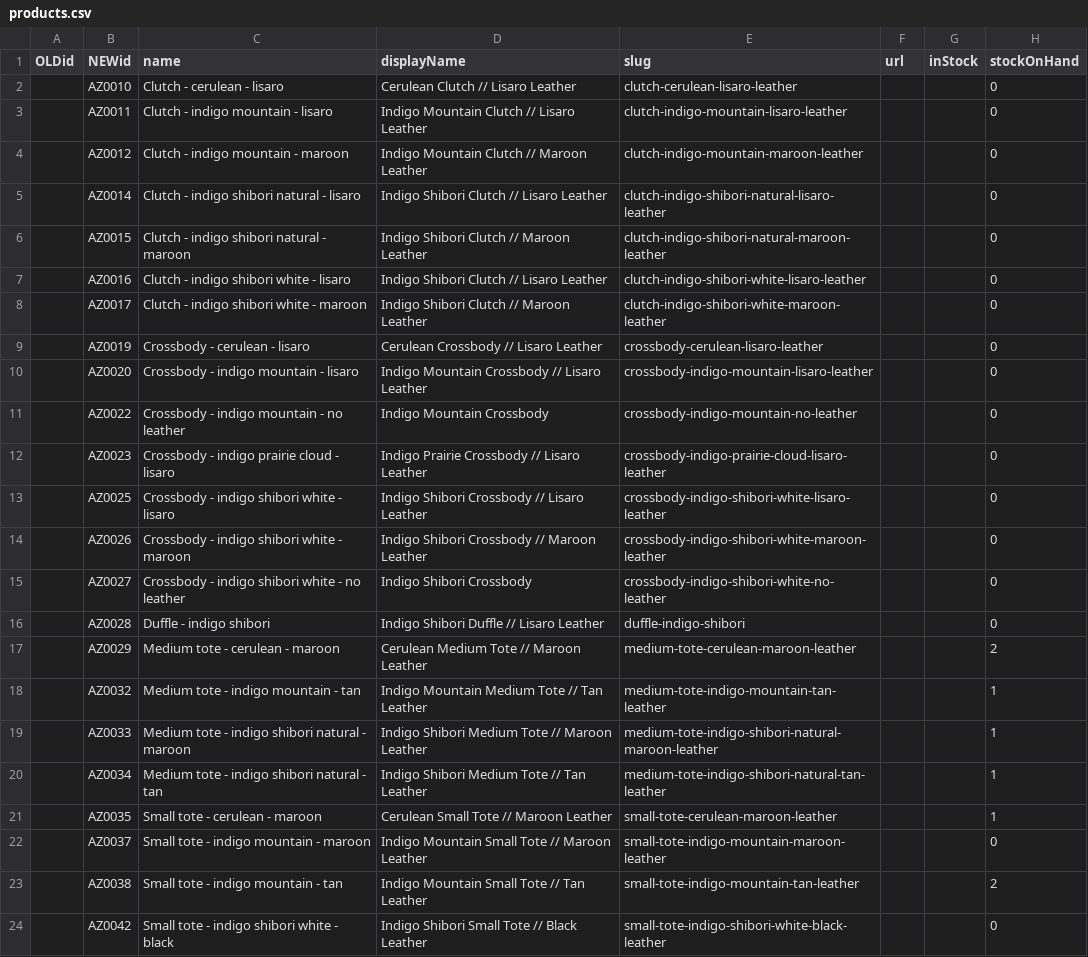
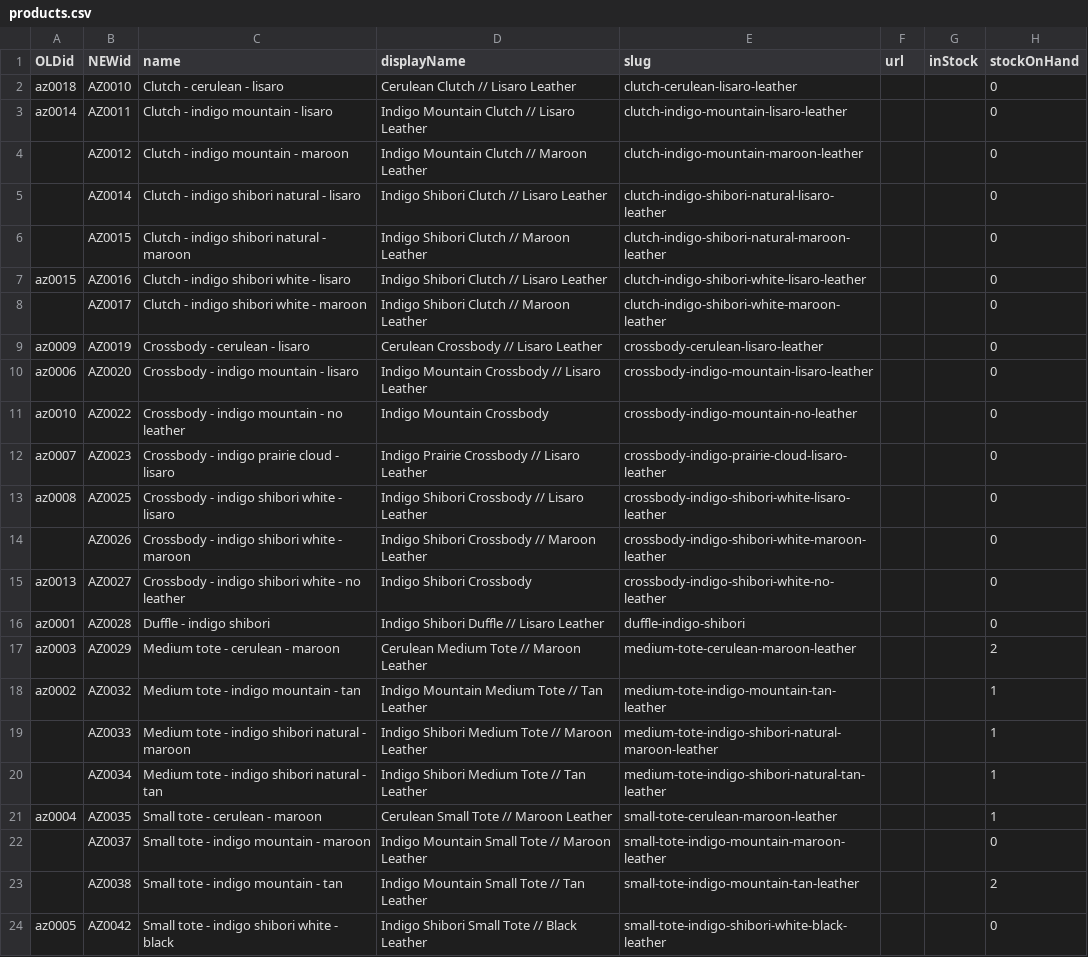
Before and after one commit to brianzelip/Azellaz.com, a CSV file: images/staging/edited thru 2017-06-28/products.csv, drawn as a sheet; only a part is shown; the diff names each change by its address in the sheet, - before the commit and + after, or states it on an @@ line.

Commit message:
mapped old IDs to new IDs
note null values are new. Some old IDs are no longer represented in the new set (az0011, az0012, az0016, az0017)

```diff
--- a/images/staging/edited thru 2017-06-28/products.csv
+++ b/images/staging/edited thru 2017-06-28/products.csv
-A2 (OLDid): (empty)
+A2 (OLDid): az0018
-A3 (OLDid): (empty)
+A3 (OLDid): az0014
-A7 (OLDid): (empty)
+A7 (OLDid): az0015
-A9 (OLDid): (empty)
+A9 (OLDid): az0009
-A10 (OLDid): (empty)
+A10 (OLDid): az0006
-A11 (OLDid): (empty)
+A11 (OLDid): az0010
-A12 (OLDid): (empty)
+A12 (OLDid): az0007
-A13 (OLDid): (empty)
+A13 (OLDid): az0008
-A15 (OLDid): (empty)
+A15 (OLDid): az0013
-A16 (OLDid): (empty)
+A16 (OLDid): az0001
-A17 (OLDid): (empty)
+A17 (OLDid): az0003
-A18 (OLDid): (empty)
+A18 (OLDid): az0002
-A21 (OLDid): (empty)
+A21 (OLDid): az0004
-A24 (OLDid): (empty)
+A24 (OLDid): az0005
```
